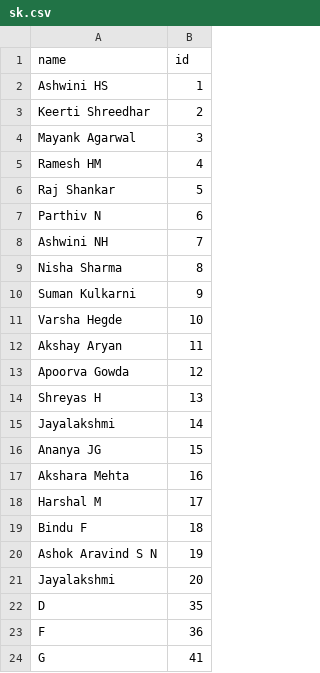
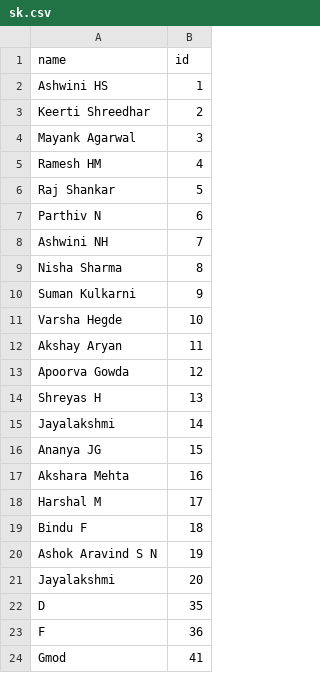
Before and after one commit to Ash228/File-structures-secondary-indexing, a CSV file: user/sk.csv, drawn as a sheet.

Commit message:
fixed error in insert
Before accepted existing values

```diff
--- a/user/sk.csv
+++ b/user/sk.csv
@@ -23,2 +23,2 @@ D,35
 F,36
-G,41
+Gmod,41
```
Also changed, not shown: 1 other file.
